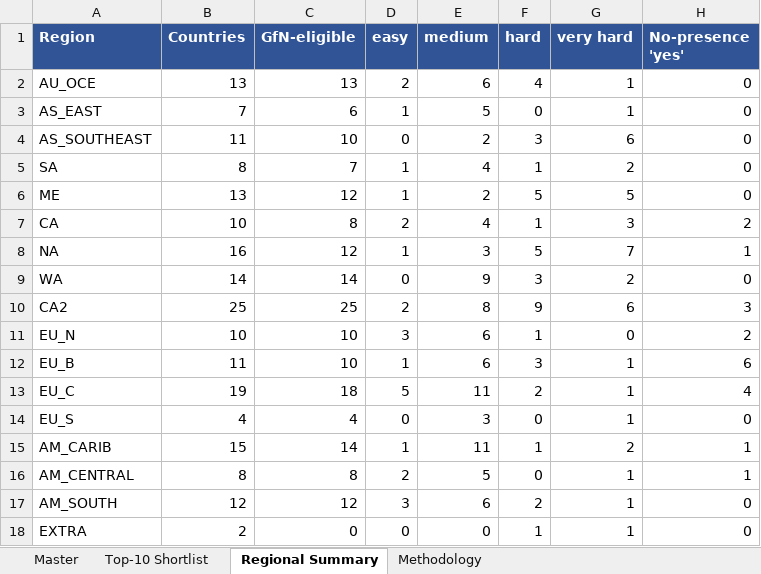
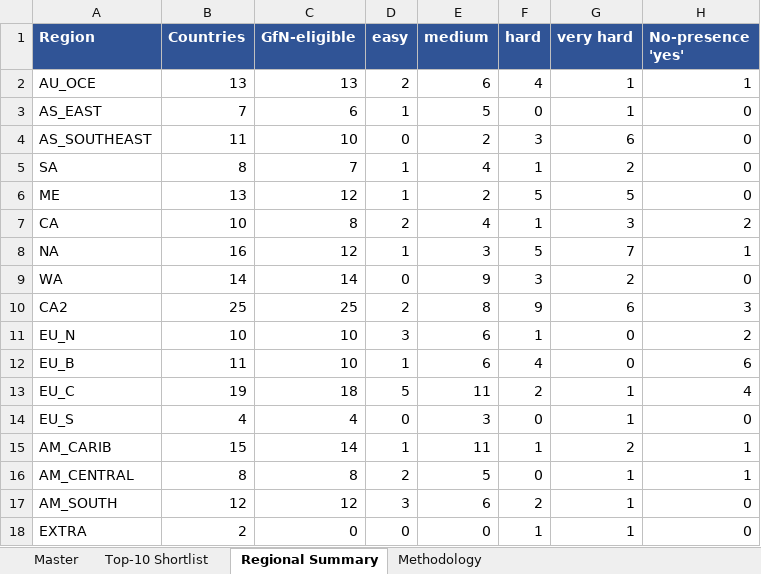
Before and after one commit to OpenCharity-org/OpenCharity, an Excel workbook: charities_by_country_v2.xlsx, sheet Regional Summary, drawn as a sheet; values as stored, in another font and other column widths than the file's, no borders; the diff names each change by its address in the sheet, - before the commit and + after, or states it on an @@ line.

Commit message:
Consistency audit fixes: Australia pres->yes (home jurisdiction), San Marino very hard->hard (verified foundazioni route)
Full-row audit across presence/bottleneck/fee/difficulty; the two genuine
contradictions fixed, 18-col XLSX + webapp rebuilt.

```diff
--- a/charities_by_country_v2.xlsx (sheet Regional Summary)
+++ b/charities_by_country_v2.xlsx (sheet Regional Summary)
-H2 (No-presence 'yes'): 0
+H2 (No-presence 'yes'): 1
-F12 (hard): 3
+F12 (hard): 4
-G12 (very hard): 1
+G12 (very hard): 0
```
Also changed, not shown: sheet Top-10 Shortlist, sheet Master, 3 other files.
